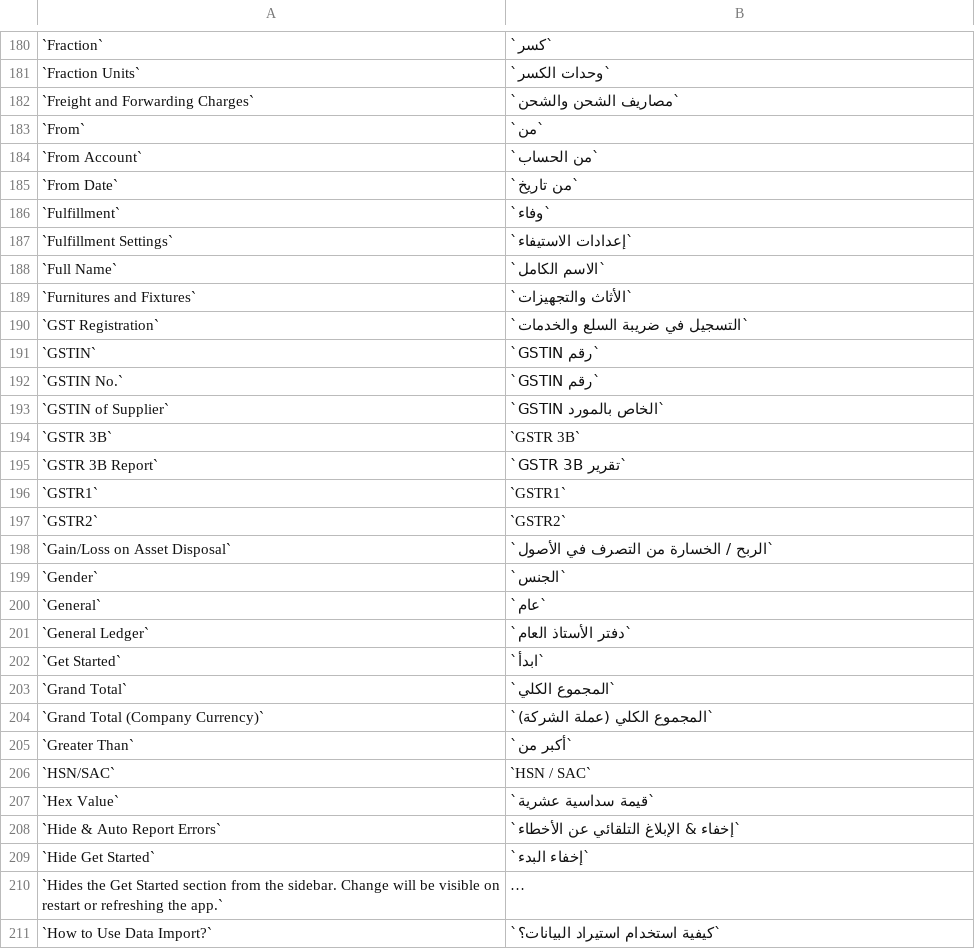
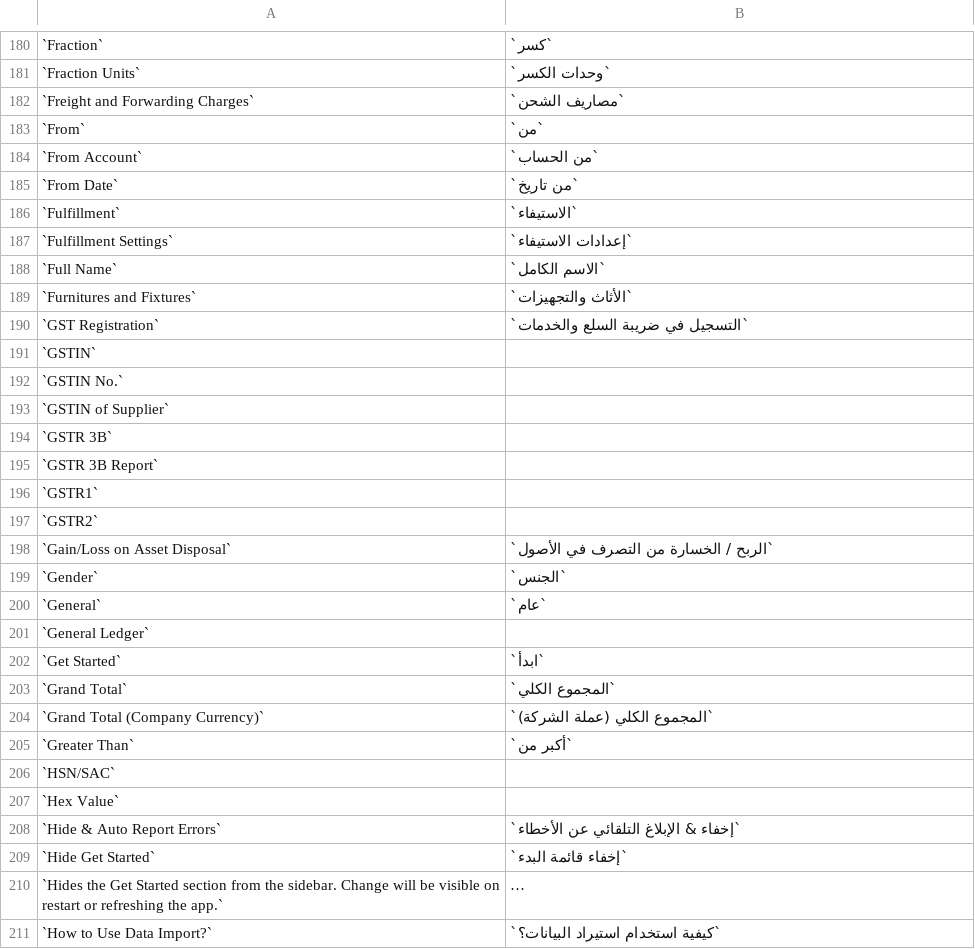
Before and after one commit to frappe/books, a CSV file: translations/ar.csv, drawn as a sheet; only a part is shown, gaps mark what is left out; long unchanged cells end in …; the diff covers the shown part only; the diff names each change by its address in the sheet, - before the commit and + after, or states it on an @@ line.

Commit message:
corract some word

```diff
--- a/translations/ar.csv
+++ b/translations/ar.csv
-B182: `مصاريف الشحن والشحن`
+B182: `مصاريف الشحن`
-B186: `وفاء`
+B186: `الاستيفاء`
-B191:B192: `رقم GSTIN`
+B191:B192: (empty)
-B193: `GSTIN الخاص بالمورد`
+B193: (empty)
-B194: `GSTR 3B`
+B194: (empty)
-B195: `تقرير GSTR 3B`
+B195: (empty)
-B196: `GSTR1`
+B196: (empty)
-B197: `GSTR2`
+B197: (empty)
-B201: `دفتر الأستاذ العام`
+B201: (empty)
-B206: `HSN / SAC`
+B206: (empty)
-B207: `قيمة سداسية عشرية`
+B207: (empty)
-B209: `إخفاء البدء`
+B209: `إخفاء قائمة البدء`
```
Also changed, not shown: 46 edited cells elsewhere in this file.
